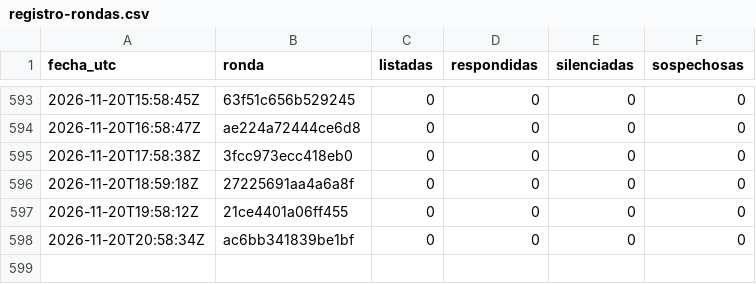
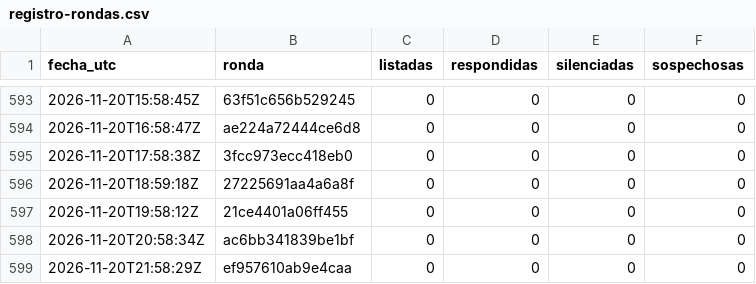
Before and after one commit to hardlypythonnmr/cpe-engine, a CSV file: earn/naos/motor/comentarios/registro-rondas.csv, drawn as a sheet; only a part is shown, gaps mark what is left out.

```diff
--- a/earn/naos/motor/comentarios/registro-rondas.csv
+++ b/earn/naos/motor/comentarios/registro-rondas.csv
@@ -598 +598,2 @@ fecha_utc,ronda,listadas,respondidas,silenciadas,sospechosas
 2026-11-20T20:58:34Z,ac6bb341839be1bf,0,0,0,0
+2026-11-20T21:58:29Z,ef957610ab9e4caa,0,0,0,0
```
Also changed, not shown: earn/naos/medicion/cuota-yt.csv, earn/naos/motor/comentarios/lecturas.csv.
